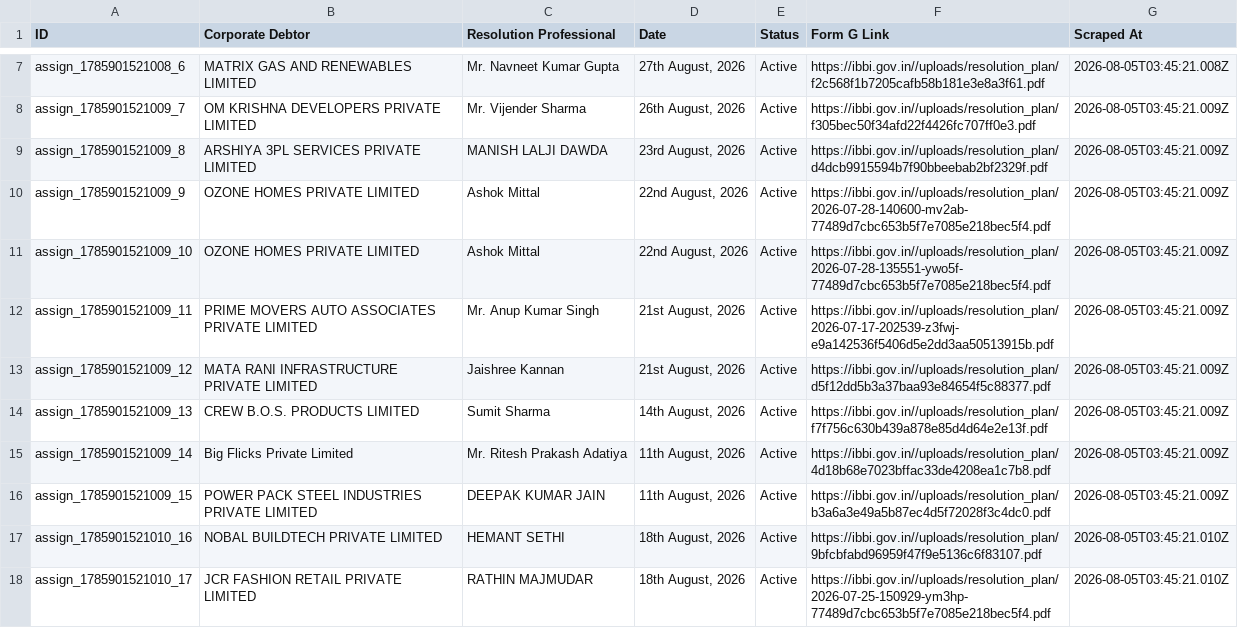
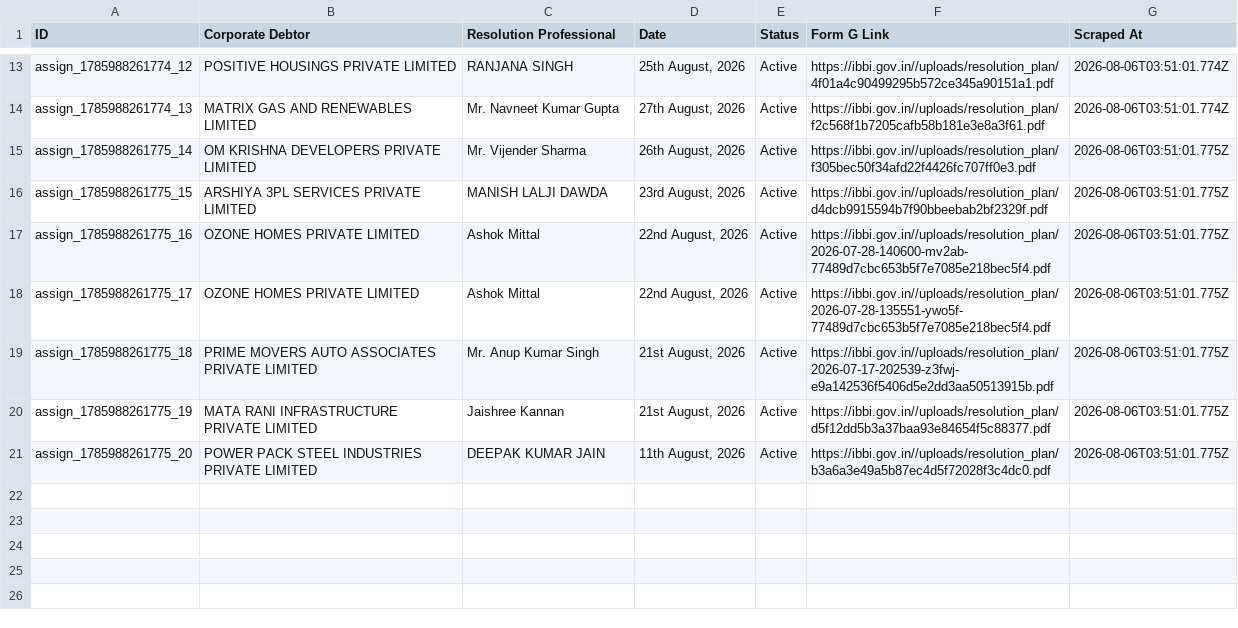
Before and after one commit to prometheus5863/form-g-aarsh, a CSV file: data/assignments.csv, drawn as a sheet; only a part is shown, gaps mark what is left out; removed rows and columns are numbered as before the commit, all else as after; the diff covers the shown part only; the diff names each change by its address in the sheet, - before the commit and + after, or states it on an @@ line.

```diff
--- a/data/assignments.csv
+++ b/data/assignments.csv
+row 13: assign_1785988261774_12 | POSITIVE HOUSINGS PRIVATE LIMITED | RANJANA SINGH | 25th August, 2026 | Active | https://ibbi.gov.in//uploads/resolution_plan/4f01a4c90499295b572ce345a90151a1.pdf | 2026-08-06T03:51:01.774Z
-A14 (ID): assign_1785901521008_6
+A14 (ID): assign_1785988261774_13
-G14 (Scraped At): 2026-08-05T03:45:21.008Z
+G14 (Scraped At): 2026-08-06T03:51:01.774Z
-A15 (ID): assign_1785901521009_7
+A15 (ID): assign_1785988261775_14
-G15:G20 (Scraped At): 2026-08-05T03:45:21.009Z
+G15:G20 (Scraped At): 2026-08-06T03:51:01.775Z
-A16 (ID): assign_1785901521009_8
+A16 (ID): assign_1785988261775_15
-A17 (ID): assign_1785901521009_9
+A17 (ID): assign_1785988261775_16
-A18 (ID): assign_1785901521009_10
+A18 (ID): assign_1785988261775_17
-A19 (ID): assign_1785901521009_11
+A19 (ID): assign_1785988261775_18
-A20 (ID): assign_1785901521009_12
+A20 (ID): assign_1785988261775_19
-row 14: assign_1785901521009_13 | CREW B.O.S. PRODUCTS LIMITED | Sumit Sharma | 14th August, 2026 | Active | https://ibbi.gov.in//uploads/resolution_plan/f7f756c630b439a878e85d4d64e2e13f.pdf | 2026-08-05T03:45:21.009Z
-row 15: assign_1785901521009_14 | Big Flicks Private Limited | Mr. Ritesh Prakash Adatiya | 11th August, 2026 | Active | https://ibbi.gov.in//uploads/resolution_plan/4d18b68e7023bffac33de4208ea1c7b8.pdf | 2026-08-05T03:45:21.009Z
-A21 (ID): assign_1785901521009_15
+A21 (ID): assign_1785988261775_20
-G21 (Scraped At): 2026-08-05T03:45:21.009Z
+G21 (Scraped At): 2026-08-06T03:51:01.775Z
-row 17: assign_1785901521010_16 | NOBAL BUILDTECH PRIVATE LIMITED | HEMANT SETHI | 18th August, 2026 | Active | https://ibbi.gov.in//uploads/resolution_plan/9bfcbfabd96959f47f9e5136c6f83107.pdf | 2026-08-05T03:45:21.010Z
-row 18: assign_1785901521010_17 | JCR FASHION RETAIL PRIVATE LIMITED | RATHIN MAJMUDAR | 18th August, 2026 | Active | https://ibbi.gov.in//uploads/resolution_plan/2026-07-25-150929-ym3hp-77489d7cbc653b5f7e7085e218bec5f4.pdf | 2026-08-05T03:45:21.010Z
```
Also changed, not shown: 8 added rows, 5 removed rows and 6 edited cells elsewhere in this file, data/announcements.csv, data/public_announcements.csv.
